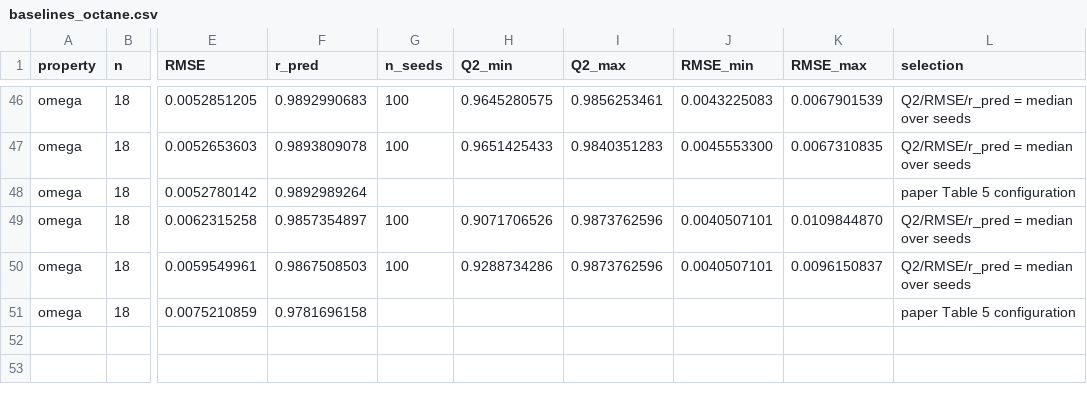
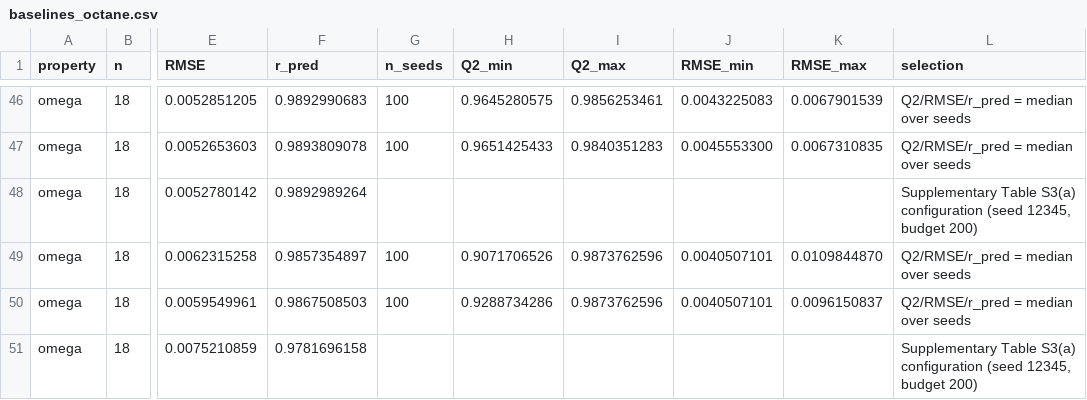
Before and after one commit to Singati2/LOYOLA-PAPER, a CSV file: external/baselines_octane.csv, drawn as a sheet; only a part is shown, gaps mark what is left out; the diff covers the shown part only; the diff names each change by its address in the sheet, - before the commit and + after, or states it on an @@ line.

```diff
--- a/external/baselines_octane.csv
+++ b/external/baselines_octane.csv
-L48 (selection): paper Table 5 configuration
+L48 (selection): Supplementary Table S3(a) configuration (seed 12345, budget 200)
-L51 (selection): paper Table 5 configuration
+L51 (selection): Supplementary Table S3(a) configuration (seed 12345, budget 200)
```
Also changed, not shown: 8 edited cells elsewhere in this file, external/baselines_nonane.csv, external/box_sensitivity_summary.csv, 54 other files.
